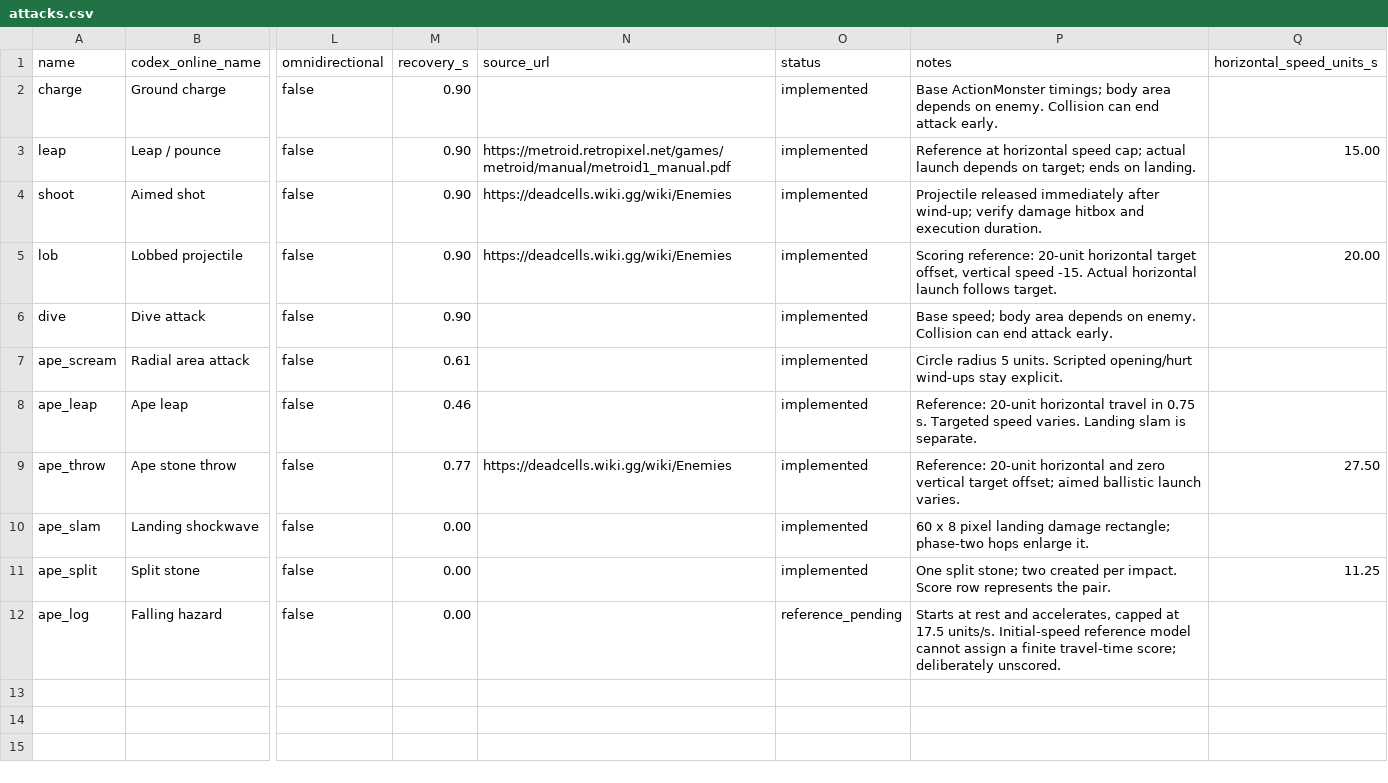
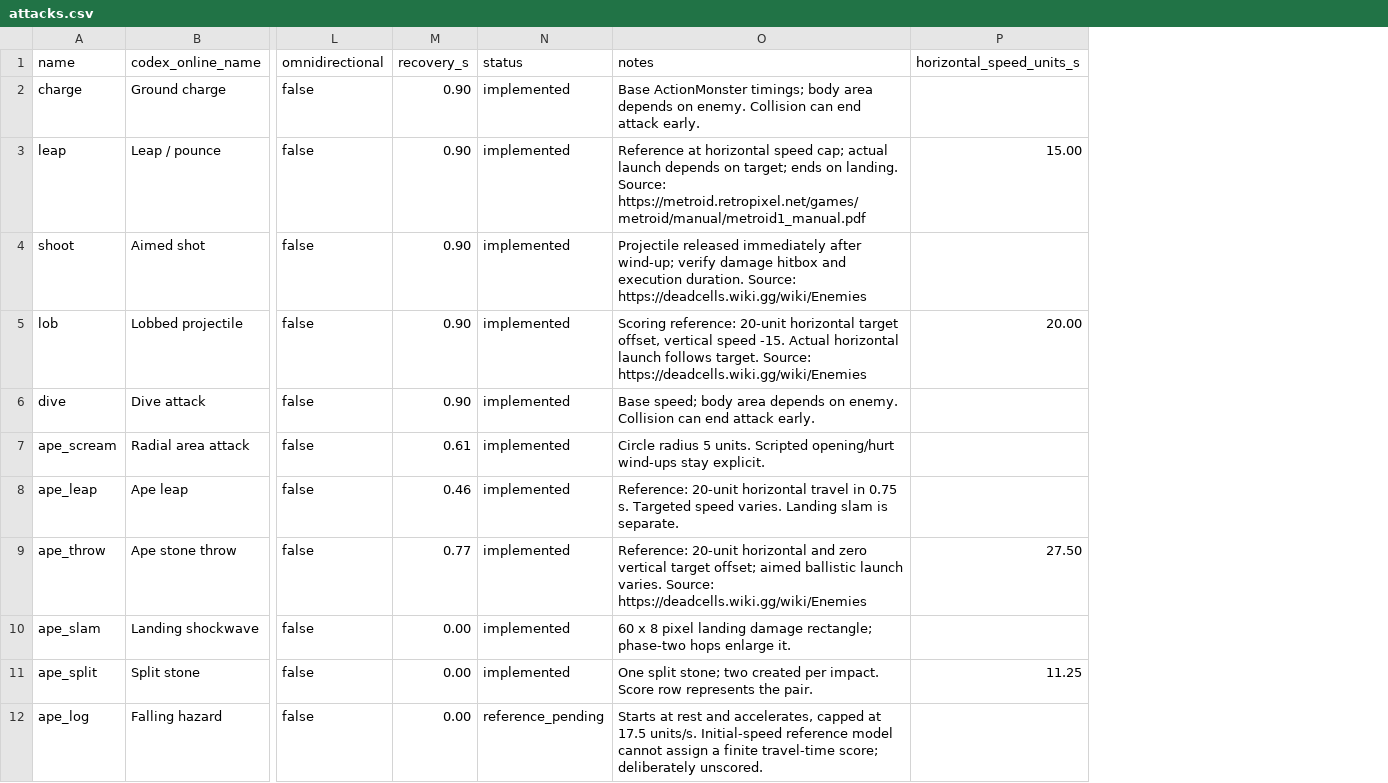
Before and after one commit to Viridjan/bethe-knight, a CSV file: data/attacks.csv, drawn as a sheet; only a part is shown, gaps mark what is left out; removed rows and columns are numbered as before the commit, all else as after; the diff names each change by its address in the sheet, - before the commit and + after, or states it on an @@ line.

```diff
--- a/data/attacks.csv
+++ b/data/attacks.csv
-column N (source_url), rows 3-9: https://metroid.retropixel.net/games/metroid/manual/metroid1_manual.pdf | https://deadcells.wiki.gg/wiki/Enemies | https://deadcells.wiki.gg/wiki/Enemies |  |  |  | https://deadcells.wiki.gg/wiki/Enemies
-O3 (notes): …on landing.
+O3 (notes): …on landing. Source: https://metroid.retropixel.net/games/metroid/manual/metroid1_manual.pdf
-O4 (notes): …execution duration.
+O4 (notes): …execution duration. Source: https://deadcells.wiki.gg/wiki/Enemies
-O5 (notes): …follows target.
+O5 (notes): …follows target. Source: https://deadcells.wiki.gg/wiki/Enemies
-O9 (notes): …launch varies.
+O9 (notes): …launch varies. Source: https://deadcells.wiki.gg/wiki/Enemies
```
Also changed, not shown: 3 other files.
